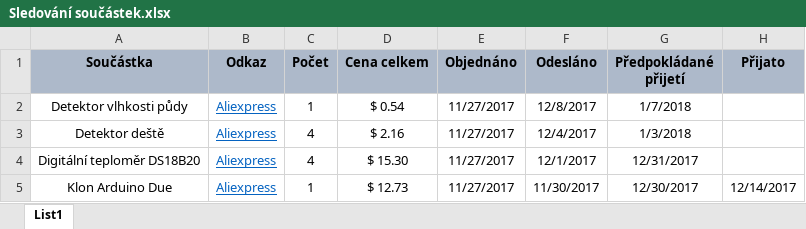
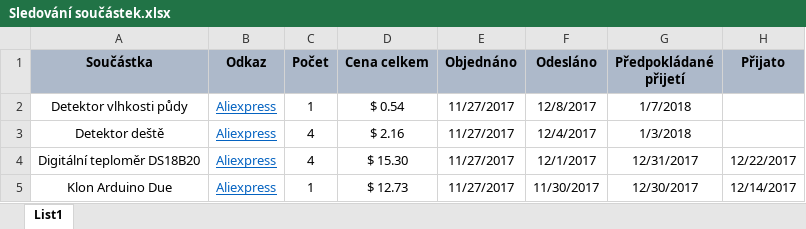
Before and after one commit to Tmthetom/master_thesis, an Excel workbook: Dokumentace/Dokumentační podklady/Objednané součástky/Sledování součástek.xlsx, sheet List1, drawn as a sheet; values as stored, in another font and other column widths than the file's, no borders; table styles not drawn; the diff names each change by its address in the sheet, - before the commit and + after, or states it on an @@ line.

```diff
--- a/Dokumentace/Dokumentační podklady/Objednané součástky/Sledování součástek.xlsx (sheet List1)
+++ b/Dokumentace/Dokumentační podklady/Objednané součástky/Sledování součástek.xlsx (sheet List1)
-H4 (Přijato): (empty)
+H4 (Přijato): 12/22/2017
```
Also changed, not shown: 3 other files.
